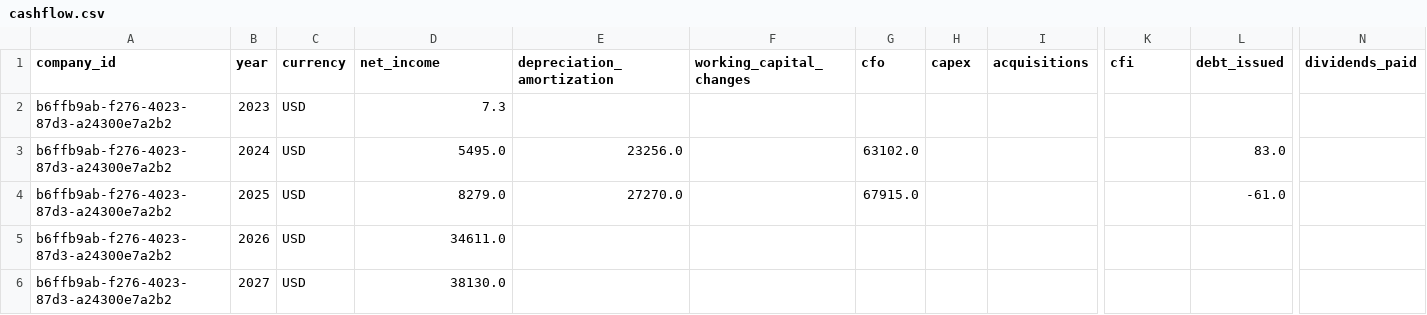
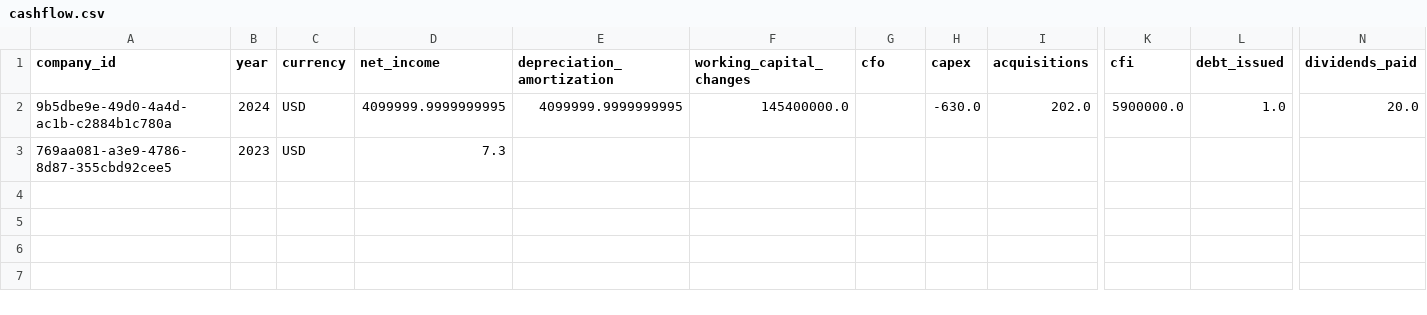
Before and after one commit to Vrushabh6454/Financial_statement_analysis, a CSV file: data/output/cashflow.csv, drawn as a sheet; only a part is shown, gaps mark what is left out; removed rows and columns are numbered as before the commit, all else as after; rows hold the shown columns only; the diff names each change by its address in the sheet, - before the commit and + after, or states it on an @@ line.

```diff
--- a/data/output/cashflow.csv
+++ b/data/output/cashflow.csv
+row 2: 9b5dbe9e-49d0-4a4d-ac1b-c2884b1c780a | 2024 | USD | 4099999.9999999995 | 4099999.9999999995 | 145400000.0 |  | -630.0 | 202.0 | 5900000.0 | 1.0 | 20.0
-A3 (company_id): b6ffb9ab-f276-4023-87d3-a24300e7a2b2
+A3 (company_id): 769aa081-a3e9-4786-8d87-355cbd92cee5
-row 3: b6ffb9ab-f276-4023-87d3-a24300e7a2b2 | 2024 | USD | 5495.0 | 23256.0 |  | 63102.0 |  |  |  | 83.0
-row 4: b6ffb9ab-f276-4023-87d3-a24300e7a2b2 | 2025 | USD | 8279.0 | 27270.0 |  | 67915.0 |  |  |  | -61.0
-row 5: b6ffb9ab-f276-4023-87d3-a24300e7a2b2 | 2026 | USD | 34611.0
-row 6: b6ffb9ab-f276-4023-87d3-a24300e7a2b2 | 2027 | USD | 38130.0
```
Also changed, not shown: data/output/balance.csv, data/output/features.csv, 7 other files.
